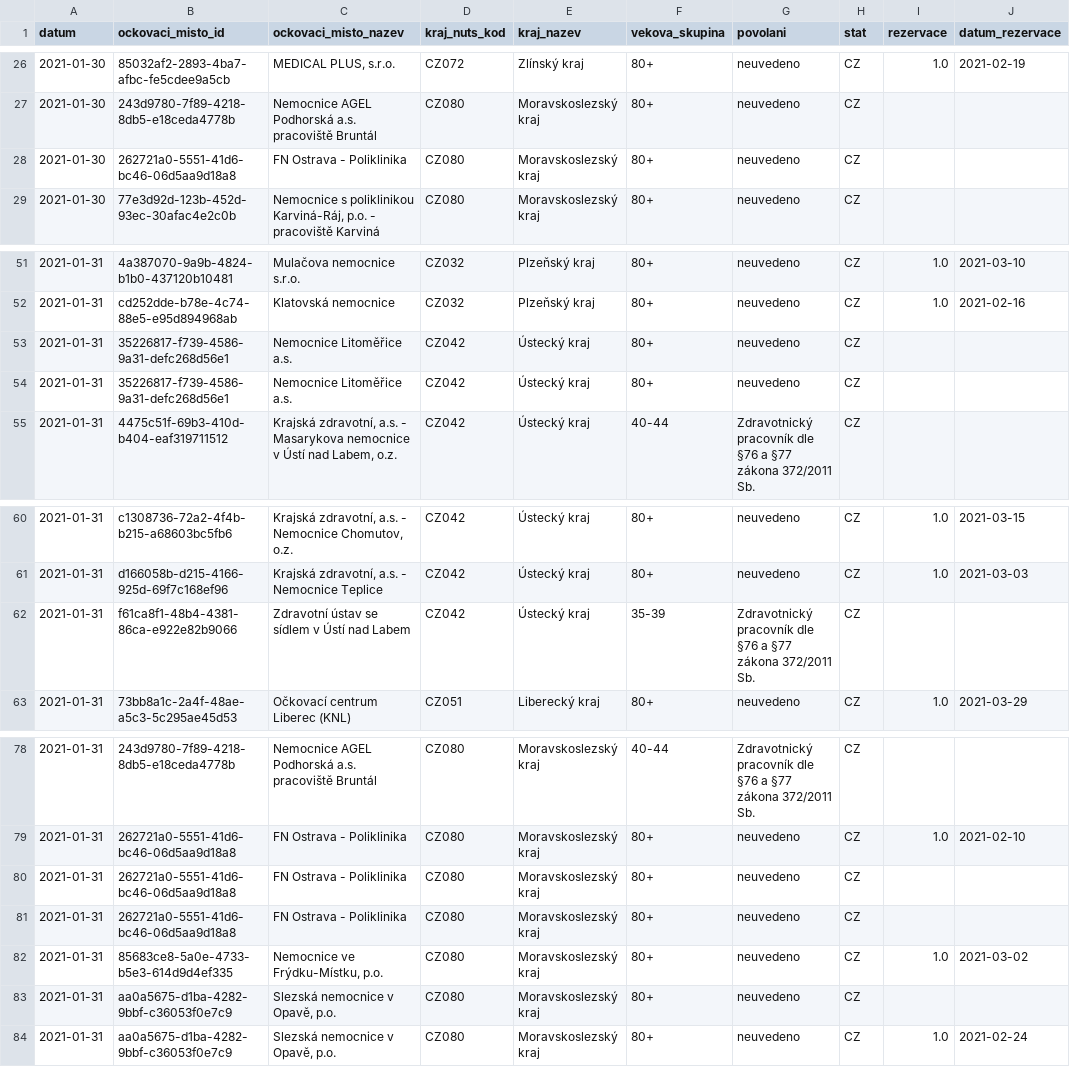
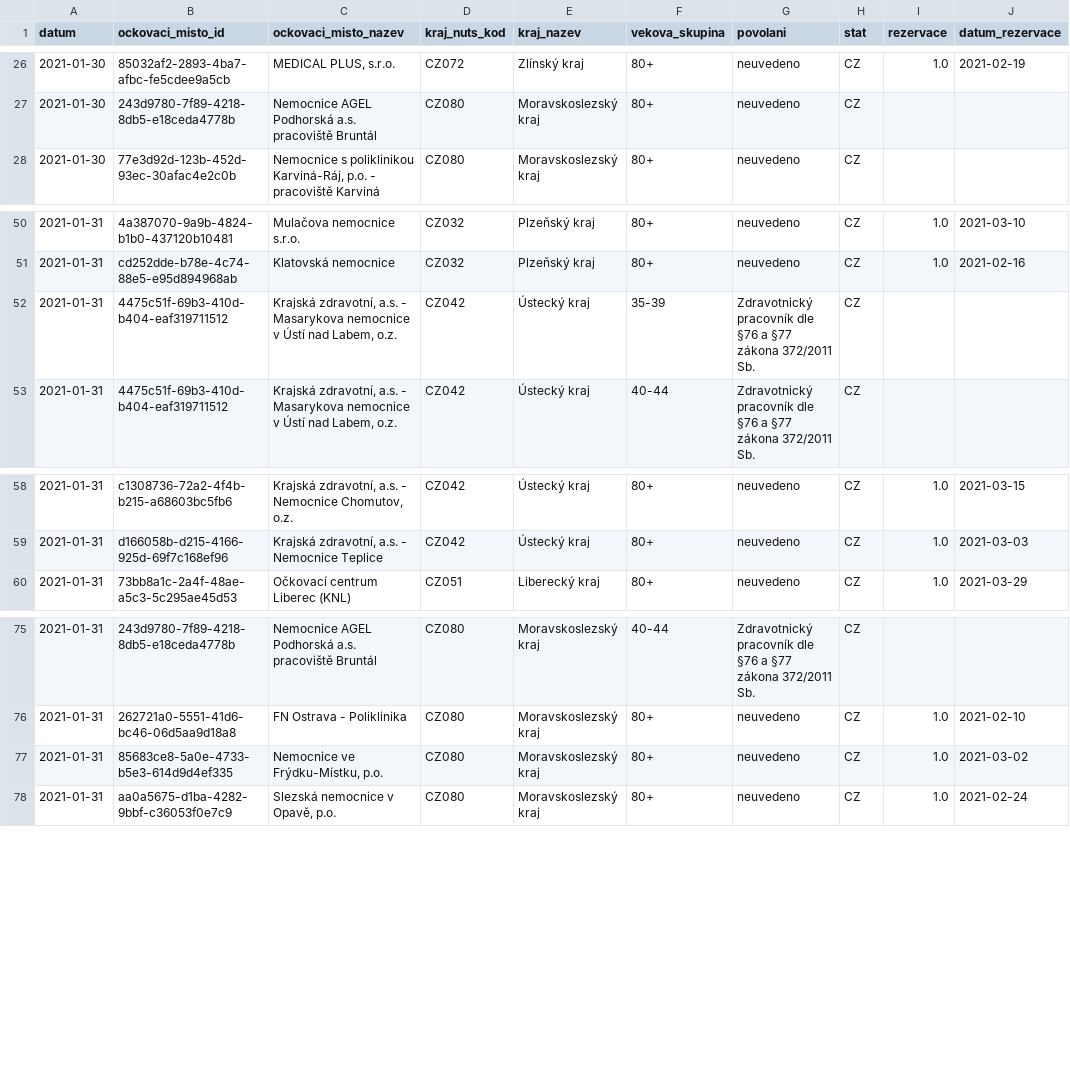
Before and after one commit to michalskop/mzcr-cz-covid-19-data, a CSV file: ockovani-registrace_2021-01-3_v1.csv, drawn as a sheet; only a part is shown, gaps mark what is left out.

```diff
--- a/ockovani-registrace_2021-01-3_v1.csv
+++ b/ockovani-registrace_2021-01-3_v1.csv
@@ -27,3 +27,2 @@ datum,ockovaci_misto_id,ockovaci_misto_nazev,kraj_nuts_kod,kraj_nazev,vekova_sku
 2021-01-30,243d9780-7f89-4218-8db5-e18ceda4778b,Nemocnice AGEL Podhorská a.s. pracoviště Bruntál,CZ080,Moravskoslezský kraj,80+,neuvedeno,CZ,,
-2021-01-30,262721a0-5551-41d6-bc46-06d5aa9d18a8,FN Ostrava - Poliklinika,CZ080,Moravskoslezský kraj,80+,neuvedeno,CZ,,
 2021-01-30,77e3d92d-123b-452d-93ec-30afac4e2c0b,"Nemocnice s poliklinikou Karviná-Ráj, p.o. - pracoviště Karviná",CZ080,Moravskoslezský kraj,80+,neuvedeno,CZ,,
@@ -52,4 +51,3 @@ datum,ockovaci_misto_id,ockovaci_misto_nazev,kraj_nuts_kod,kraj_nazev,vekova_sku
 2021-01-31,cd252dde-b78e-4c74-88e5-e95d894968ab,Klatovská nemocnice,CZ032,Plzeňský kraj,80+,neuvedeno,CZ,1.0,2021-02-16
-2021-01-31,35226817-f739-4586-9a31-defc268d56e1,Nemocnice Litoměřice a.s.,CZ042,Ústecký kraj,80+,neuvedeno,CZ,,
-2021-01-31,35226817-f739-4586-9a31-defc268d56e1,Nemocnice Litoměřice a.s.,CZ042,Ústecký kraj,80+,neuvedeno,CZ,,
+2021-01-31,4475c51f-69b3-410d-b404-eaf319711512,"Krajská zdravotní, a.s. - Masarykova nemocnice v Ústí nad Labem, o.z.",CZ042,Ústecký kraj,35-39,Zdravotnický pracovník dle §76 a §77 zákona 372/2011  Sb.,CZ,,
 2021-01-31,4475c51f-69b3-410d-b404-eaf319711512,"Krajská zdravotní, a.s. - Masarykova nemocnice v Ústí nad Labem, o.z.",CZ042,Ústecký kraj,40-44,Zdravotnický pracovník dle §76 a §77 zákona 372/2011  Sb.,CZ,,
@@ -61,3 +59,2 @@ datum,ockovaci_misto_id,ockovaci_misto_nazev,kraj_nuts_kod,kraj_nazev,vekova_sku
 2021-01-31,d166058b-d215-4166-925d-69f7c168ef96,"Krajská zdravotní, a.s. - Nemocnice Teplice",CZ042,Ústecký kraj,80+,neuvedeno,CZ,1.0,2021-03-03
-2021-01-31,f61ca8f1-48b4-4381-86ca-e922e82b9066,Zdravotní ústav se sídlem v Ústí nad Labem,CZ042,Ústecký kraj,35-39,Zdravotnický pracovník dle §76 a §77 zákona 372/2011  Sb.,CZ,,
 2021-01-31,73bb8a1c-2a4f-48ae-a5c3-5c295ae45d53,Očkovací centrum Liberec (KNL),CZ051,Liberecký kraj,80+,neuvedeno,CZ,1.0,2021-03-29
@@ -79,6 +76,3 @@ datum,ockovaci_misto_id,ockovaci_misto_nazev,kraj_nuts_kod,kraj_nazev,vekova_sku
 2021-01-31,262721a0-5551-41d6-bc46-06d5aa9d18a8,FN Ostrava - Poliklinika,CZ080,Moravskoslezský kraj,80+,neuvedeno,CZ,1.0,2021-02-10
-2021-01-31,262721a0-5551-41d6-bc46-06d5aa9d18a8,FN Ostrava - Poliklinika,CZ080,Moravskoslezský kraj,80+,neuvedeno,CZ,,
-2021-01-31,262721a0-5551-41d6-bc46-06d5aa9d18a8,FN Ostrava - Poliklinika,CZ080,Moravskoslezský kraj,80+,neuvedeno,CZ,,
 2021-01-31,85683ce8-5a0e-4733-b5e3-614d9d4ef335,"Nemocnice ve Frýdku-Místku, p.o.",CZ080,Moravskoslezský kraj,80+,neuvedeno,CZ,1.0,2021-03-02
-2021-01-31,aa0a5675-d1ba-4282-9bbf-c36053f0e7c9,"Slezská nemocnice v Opavě, p.o.",CZ080,Moravskoslezský kraj,80+,neuvedeno,CZ,,
 2021-01-31,aa0a5675-d1ba-4282-9bbf-c36053f0e7c9,"Slezská nemocnice v Opavě, p.o.",CZ080,Moravskoslezský kraj,80+,neuvedeno,CZ,1.0,2021-02-24
```
Also changed, not shown: ockovani-registrace_2021-02-0_v1.csv, ockovani-registrace_2021-02-1_v1.csv, 4 other files.
